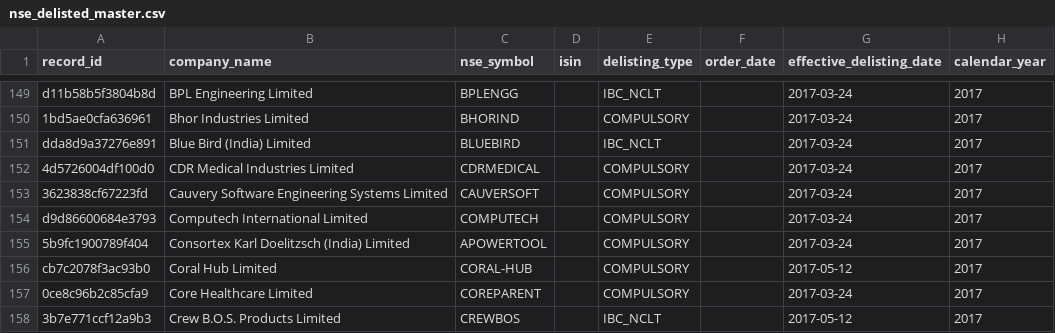
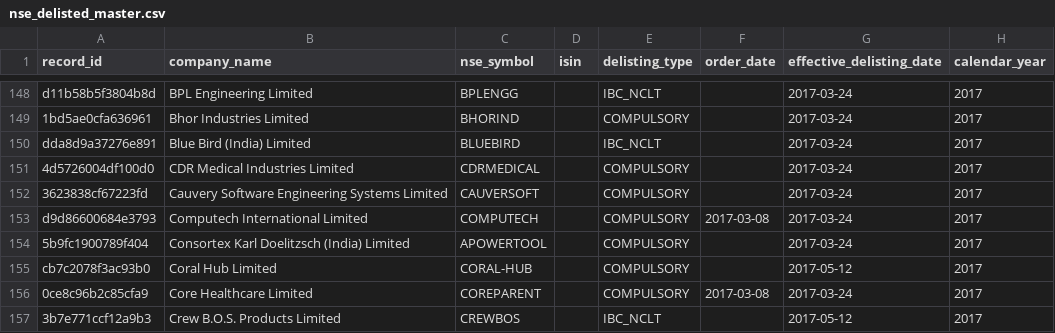
Before and after one commit to ArnavThapliyal/rag-unified, a CSV file: data/processed/nse_delisted_master.csv, drawn as a sheet; only a part is shown, gaps mark what is left out; addresses are those after the commit; the diff covers the shown part only; the diff names each change by its address in the sheet, - before the commit and + after, or states it on an @@ line.

```diff
--- a/data/processed/nse_delisted_master.csv
+++ b/data/processed/nse_delisted_master.csv
-F153 (order_date): (empty)
+F153 (order_date): 2017-03-08
-F156 (order_date): (empty)
+F156 (order_date): 2017-03-08
```
Also changed, not shown: 1 removed row and 18 edited cells elsewhere in this file, data/metadata/artifacts.csv, data/processed/priority_years_audit.csv, 10 other files.
